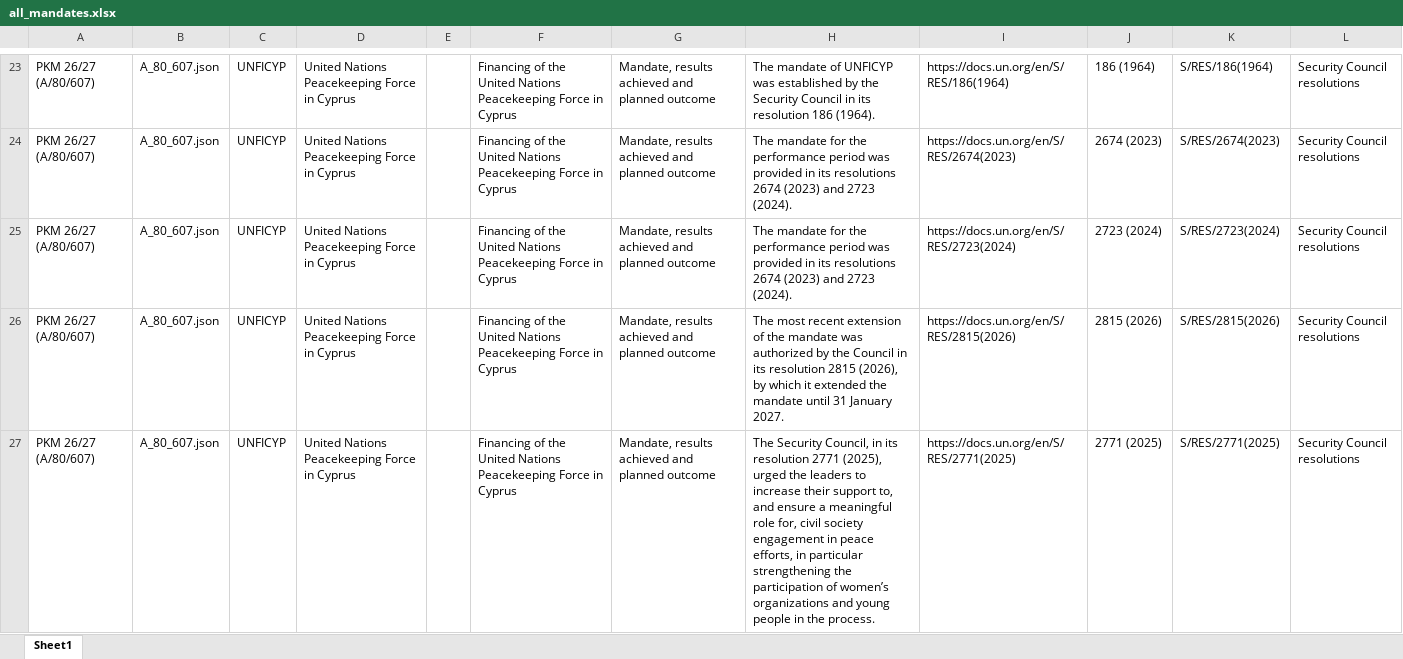
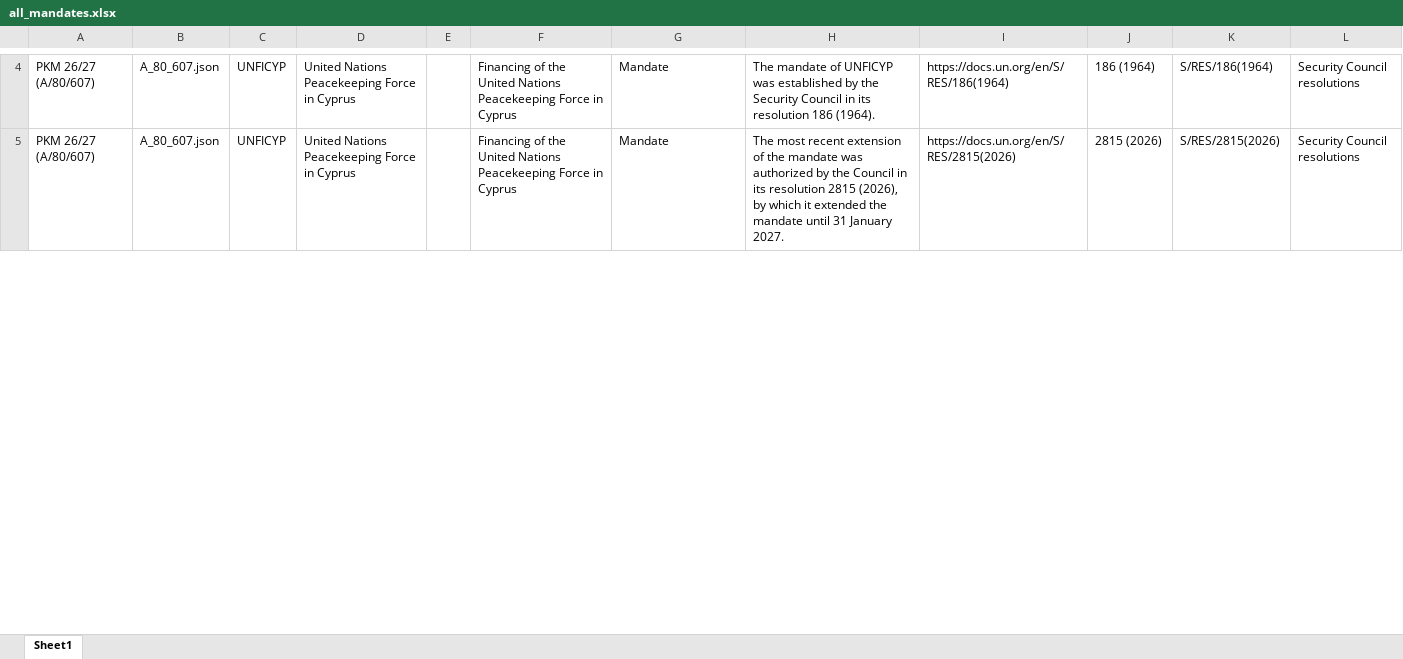
Before and after one commit to united-nations/mandates, an Excel workbook: data/processed/pkm2026/all_mandates.xlsx, sheet Sheet1, drawn as a sheet; only a part is shown, gaps mark what is left out; values as stored, in another font and other column widths than the file's, no borders; removed rows and columns are numbered as before the commit, all else as after; the diff covers the shown part only; the diff names each change by its address in the sheet, - before the commit and + after, or states it on an @@ line.

Commit message:
maintain pkm mandate citations by hand
The auto-extracted SG-report PKM citations had too many false positives
(table-cell mis-parses, omnibus GA financing resolutions extracted as
mandates, operational mentions vs. actual mandate-granting citations).
~30 stable rows that refresh once per budget cycle are easier to
maintain by hand from the same SG reports than to extract reliably.

Replaces extract_pkm with load_pkm_mandates, which reads a curated
data/references/peacekeeping_mission_mandates.csv and joins it with
peacekeeping_mission_budgets.csv to emit the same all_mandates.csv
shape downstream already expects. Drops PKM download + parse stages
and the no-longer-referenced extract_pkm and its helpers.

```diff
--- a/data/processed/pkm2026/all_mandates.xlsx (sheet Sheet1)
+++ b/data/processed/pkm2026/all_mandates.xlsx (sheet Sheet1)
-G4: Mandate, results achieved and planned outcome
+G4: Mandate
-row 24: PKM 26/27 (A/80/607) | A_80_607.json | UNFICYP | United Nations Peacekeeping Force in Cyprus |  | Financing of the United Nations Peacekeeping Force in Cyprus | Mandate, results achieved and planned outcome | The mandate for the performance period was provided in its resolutions 2674 (2023) and 2723 (2024). | https://docs.un.org/en/S/RES/2674(2023) | 2674 (2023) | S/RES/2674(2023) | Security Council resolutions
-row 25: PKM 26/27 (A/80/607) | A_80_607.json | UNFICYP | United Nations Peacekeeping Force in Cyprus |  | Financing of the United Nations Peacekeeping Force in Cyprus | Mandate, results achieved and planned outcome | The mandate for the performance period was provided in its resolutions 2674 (2023) and 2723 (2024). | https://docs.un.org/en/S/RES/2723(2024) | 2723 (2024) | S/RES/2723(2024) | Security Council resolutions
-G5: Mandate, results achieved and planned outcome
+G5: Mandate
-row 27: PKM 26/27 (A/80/607) | A_80_607.json | UNFICYP | United Nations Peacekeeping Force in Cyprus |  | Financing of the United Nations Peacekeeping Force in Cyprus | Mandate, results achieved and planned outcome | The Security Council, in its resolution 2771 (2025), urged the leaders to increase their support to, and ensure a meaningful role for, civil society engagement in peace efforts, in particular strengthening the participation of women’s organizations and young people in the process. | https://docs.un.org/en/S/RES/2771(2025) | 2771 (2025) | S/RES/2771(2025) | Security Council resolutions
```
Also changed, not shown: 19 added rows, 96 removed rows and 39 edited cells elsewhere in this sheet, data/processed/pkm2026/all_mandates_formatted.xlsx, 20 other files.
